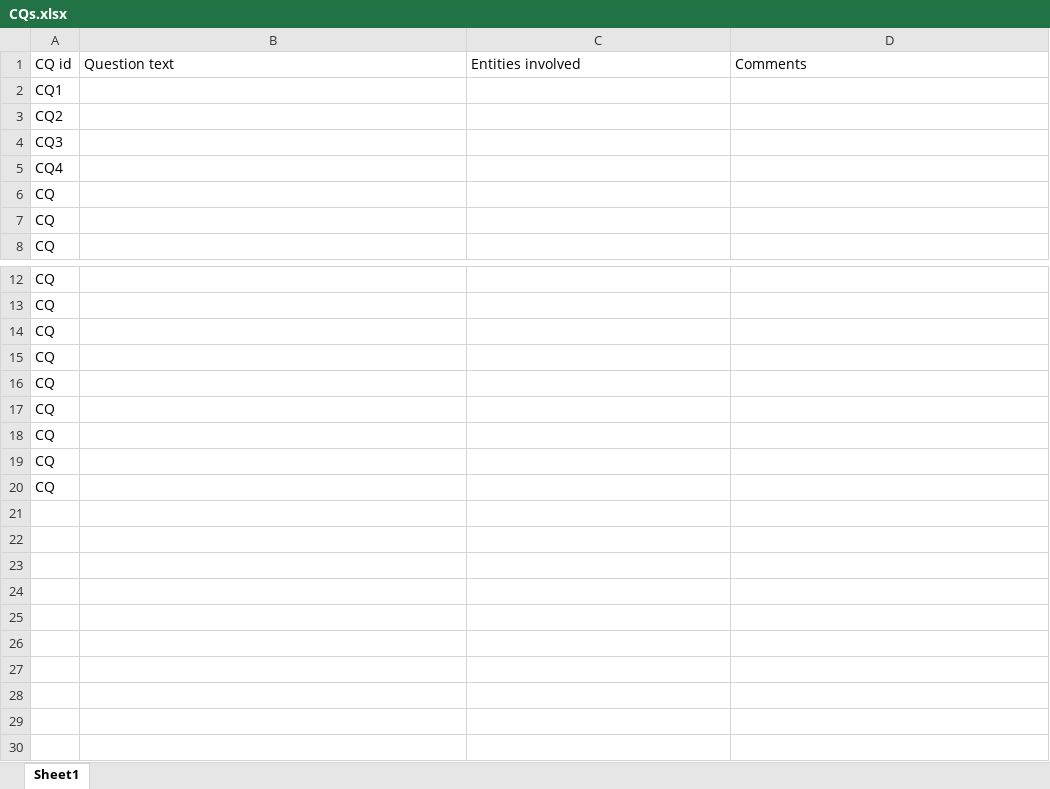
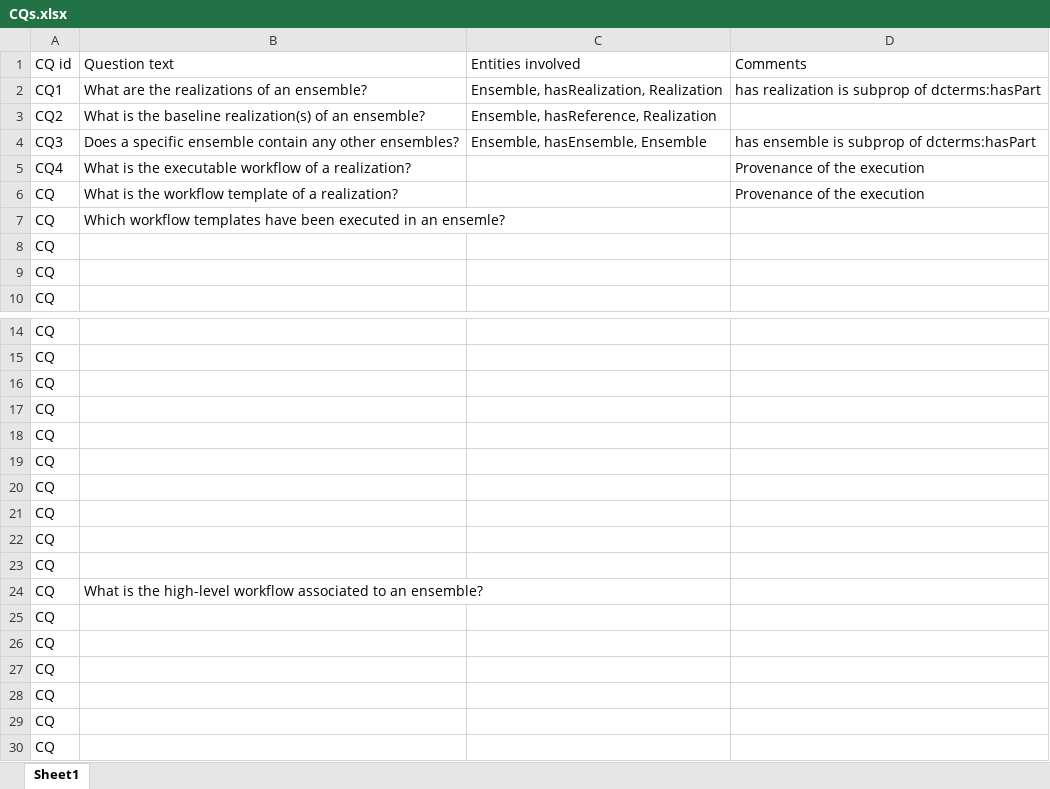
Before and after one commit to KnowledgeCaptureAndDiscovery/MINT-Ontology, an Excel workbook: requirements/CQs.xlsx, sheet Sheet1, drawn as a sheet; only a part is shown, gaps mark what is left out; values as stored, in another font and other column widths than the file's, no borders; removed rows and columns are numbered as before the commit, all else as after; the diff names each change by its address in the sheet, - before the commit and + after, or states it on an @@ line.

```diff
--- a/requirements/CQs.xlsx (sheet Sheet1)
+++ b/requirements/CQs.xlsx (sheet Sheet1)
-row 2: CQ1
+row 2: CQ1 | What are the realizations of an ensemble? | Ensemble, hasRealization, Realization | has realization is subprop of dcterms:hasPart
-B3 (Question text): (empty)
+B3 (Question text): What is the baseline realization(s) of an ensemble?
-C3 (Entities involved): (empty)
+C3 (Entities involved): Ensemble, hasReference, Realization
-row 4: CQ3
+row 4: CQ3 | Does a specific ensemble contain any other ensembles? | Ensemble, hasEnsemble, Ensemble | has ensemble is subprop of dcterms:hasPart
-B5 (Question text): (empty)
+B5 (Question text): What is the executable workflow of a realization?
-D5 (Comments): (empty)
+D5 (Comments): Provenance of the execution
+row 6: CQ | What is the workflow template of a realization? |  | Provenance of the execution
+row 7: CQ | Which workflow templates have been executed in an ensemle?
+row 17: CQ
+row 18: CQ
+row 19: CQ
+row 20: CQ
+row 21: CQ
+row 22: CQ
+row 23: CQ
+row 24: CQ | What is the high-level workflow associated to an ensemble?
```
Also changed, not shown: 1 other file.
